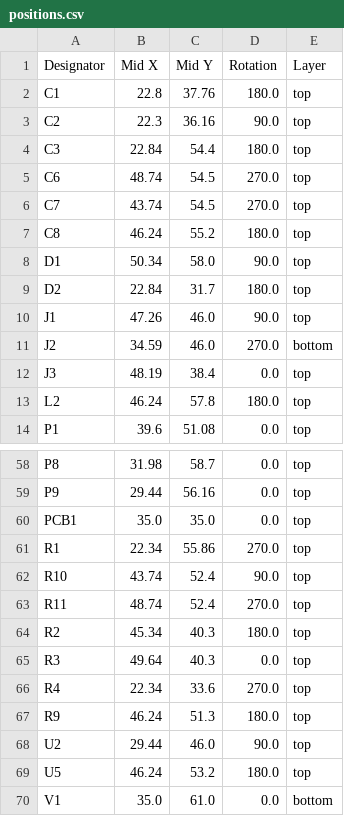
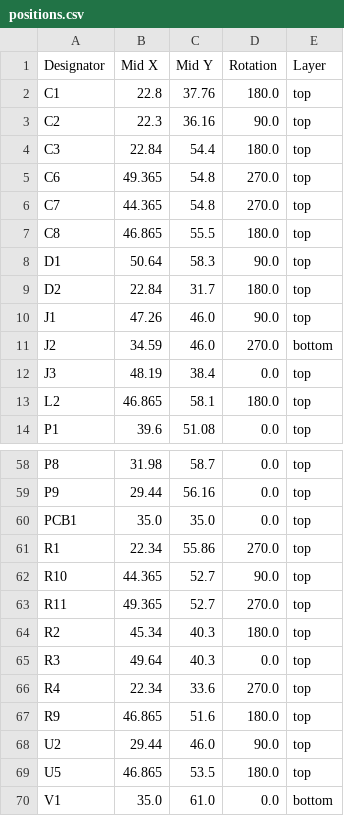
Before and after one commit to revk/ESP32-Generic, a CSV file: PCB/GenericS3/production/positions.csv, drawn as a sheet; only a part is shown, gaps mark what is left out.

```diff
--- a/PCB/GenericS3/production/positions.csv
+++ b/PCB/GenericS3/production/positions.csv
@@ -4,6 +4,6 @@ C2,22.3,36.16,90.0,top
 C3,22.84,54.4,180.0,top
-C6,48.74,54.5,270.0,top
-C7,43.74,54.5,270.0,top
-C8,46.24,55.2,180.0,top
-D1,50.34,58.0,90.0,top
+C6,49.365,54.8,270.0,top
+C7,44.365,54.8,270.0,top
+C8,46.865,55.5,180.0,top
+D1,50.64,58.3,90.0,top
 D2,22.84,31.7,180.0,top
@@ -12,3 +12,3 @@ J2,34.59,46.0,270.0,bottom
 J3,48.19,38.4,0.0,top
-L2,46.24,57.8,180.0,top
+L2,46.865,58.1,180.0,top
 P1,39.6,51.08,0.0,top
@@ -61,4 +61,4 @@ PCB1,35.0,35.0,0.0,top
 R1,22.34,55.86,270.0,top
-R10,43.74,52.4,90.0,top
-R11,48.74,52.4,270.0,top
+R10,44.365,52.7,90.0,top
+R11,49.365,52.7,270.0,top
 R2,45.34,40.3,180.0,top
@@ -66,5 +66,5 @@ R3,49.64,40.3,0.0,top
 R4,22.34,33.6,270.0,top
-R9,46.24,51.3,180.0,top
+R9,46.865,51.6,180.0,top
 U2,29.44,46.0,90.0,top
-U5,46.24,53.2,180.0,top
+U5,46.865,53.5,180.0,top
 V1,35.0,61.0,0.0,bottom
```
Also changed, not shown: PCB/GenericS3/production/bom.csv, 4 other files.
